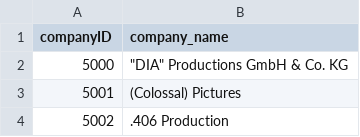
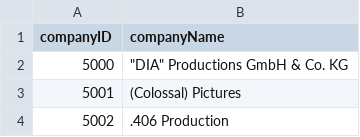
Before and after one commit to ocarhui/COMP0022CW, a CSV file: movie_database/Data/production_companies.csv, drawn as a sheet; only a part is shown.

```diff
--- a/movie_database/Data/production_companies.csv
+++ b/movie_database/Data/production_companies.csv
@@ -1,2 +1,2 @@
-companyID,company_name
+companyID,companyName
 5000,"""DIA"" Productions GmbH & Co. KG"
```
Also changed, not shown: movie_database/Data/crew_occupation.csv, movie_database/Data/movie_tags.csv, 11 other files.
